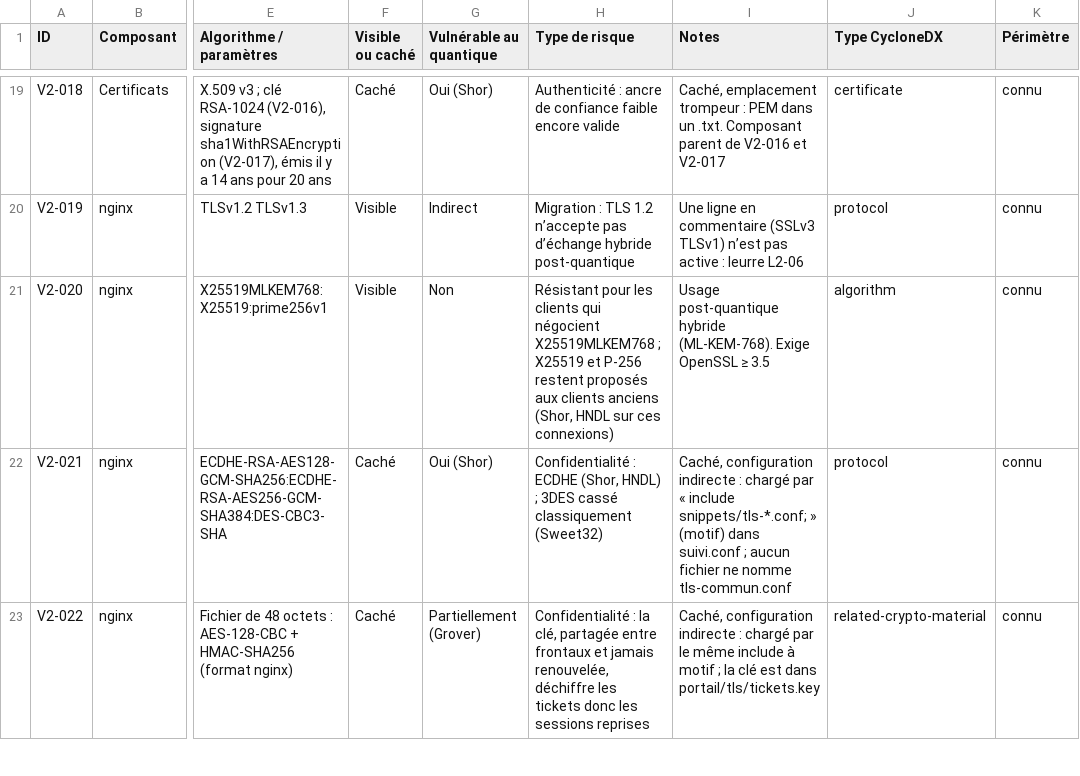
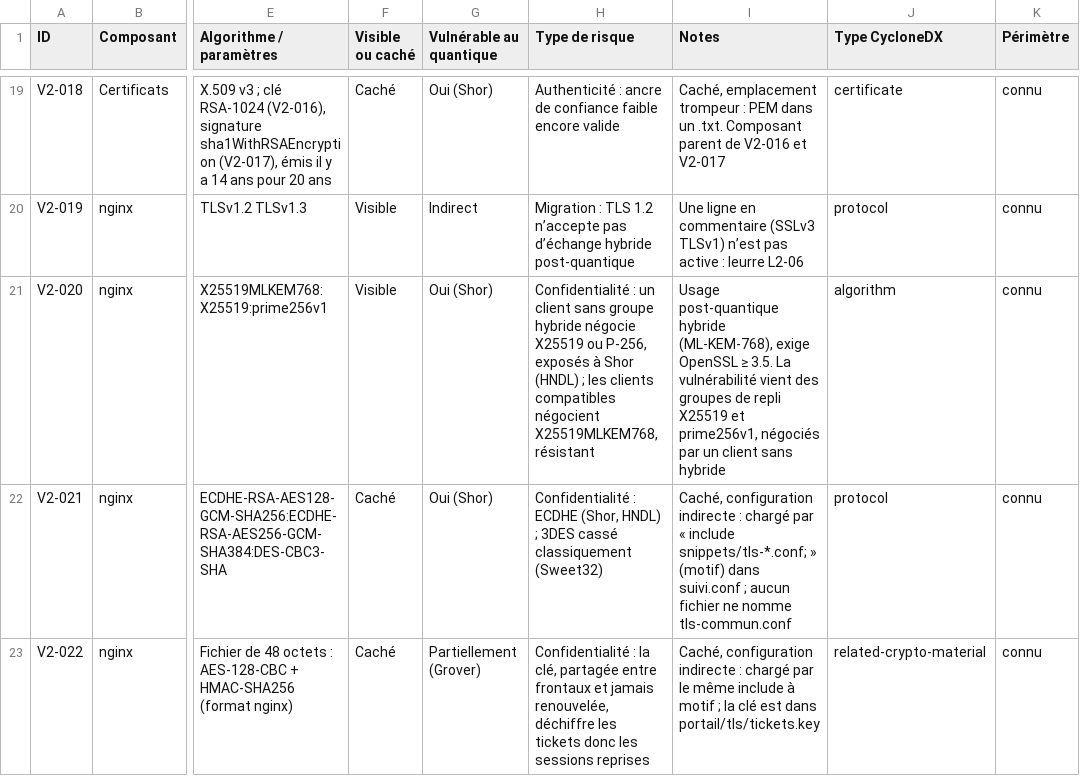
Before and after one commit to oscarnoblesse/quantum-analyst-ai, a CSV file: data/ground_truth/verite_terrain_v2.csv, drawn as a sheet; only a part is shown, gaps mark what is left out; the diff names each change by its address in the sheet, - before the commit and + after, or states it on an @@ line.

```diff
--- a/data/ground_truth/verite_terrain_v2.csv
+++ b/data/ground_truth/verite_terrain_v2.csv
-G21 (Vulnérable au quantique): Non
+G21 (Vulnérable au quantique): Oui (Shor)
-H21 (Type de risque): Résistant pour les clients qui négocient X25519MLKEM768 ; X25519 et P-256 restent proposés aux clients anciens (Shor, HNDL sur ces connexions)
+H21 (Type de risque): Confidentialité : un client sans groupe hybride négocie X25519 ou P-256, exposés à Shor (HNDL) ; les clients compatibles négocient X25519MLKEM768, résistant
-I21 (Notes): …post-quantique hybride (ML-KEM-768). Exige OpenSSL ≥ 3.5
+I21 (Notes): …post-quantique hybride (ML-KEM-768), exige OpenSSL ≥ 3.5. La vulnérabilité vient des groupes de repli X25519 et prime256v1, négociés par un client sans hybride
```
Also changed, not shown: 4 other files.
